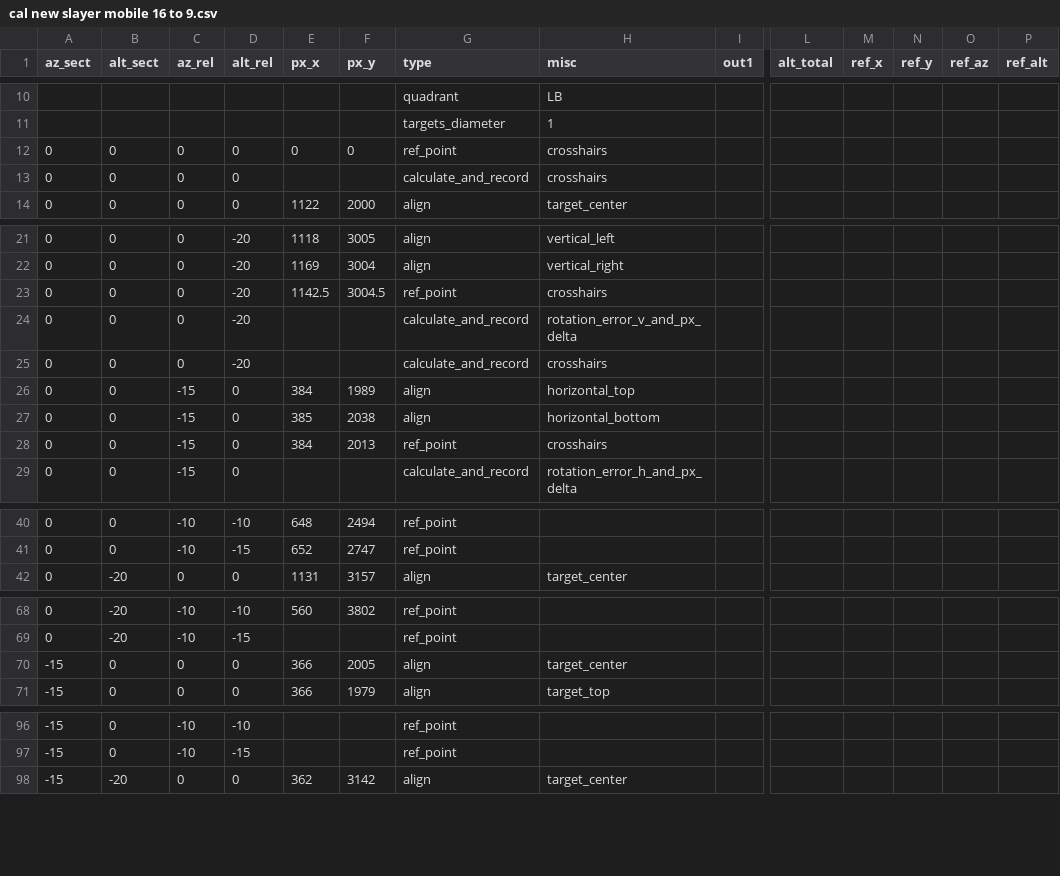
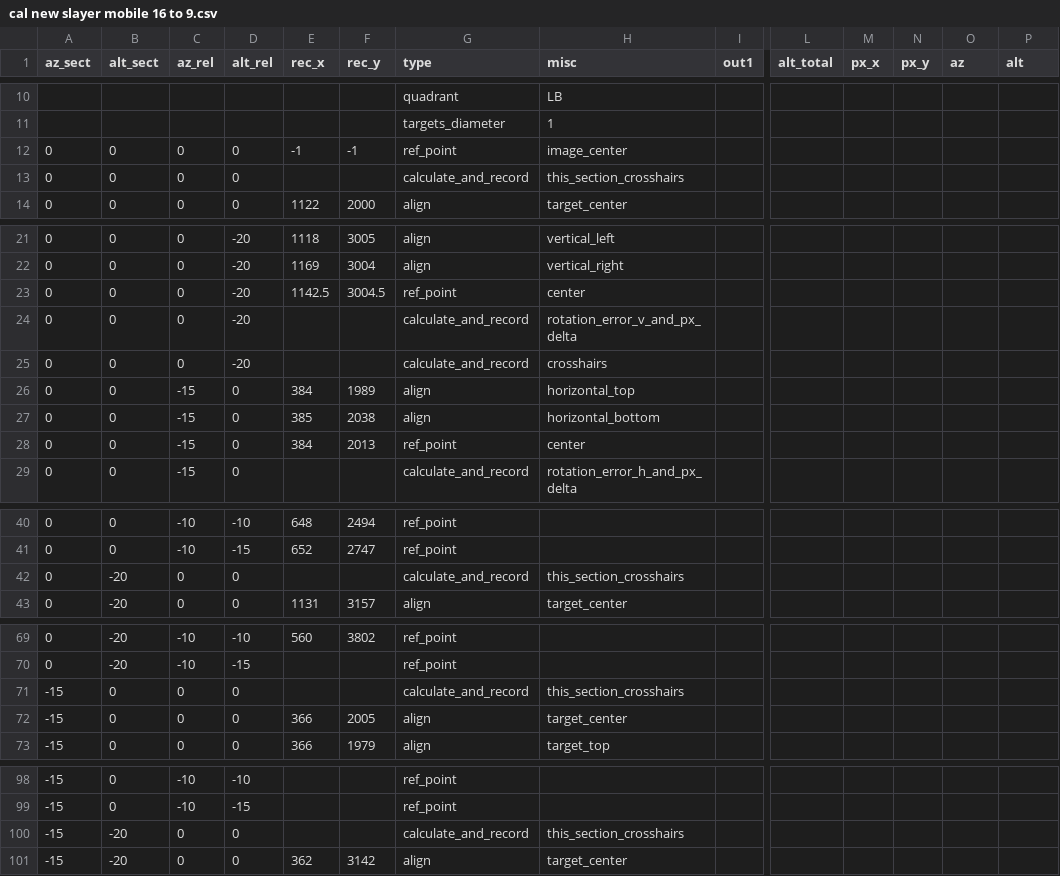
Before and after one commit to rr34/time-v3, a CSV file: awim/cal new slayer mobile 16 to 9.csv, drawn as a sheet; only a part is shown, gaps mark what is left out; rows hold the shown columns only; the diff covers the shown part only; the diff names each change by its address in the sheet, - before the commit and + after, or states it on an @@ line.

Commit message:
predictions work for negative values
updated the prediction function to save sign data, then use models on absolute values only. Also cleaned data types throughout.

```diff
--- a/awim/cal new slayer mobile 16 to 9.csv
+++ b/awim/cal new slayer mobile 16 to 9.csv
-E1: px_x
+E1: rec_x
-F1: px_y
+F1: rec_y
-M1: ref_x
+M1: px_x
-N1: ref_y
+N1: px_y
-O1: ref_az
+O1: az
-P1: ref_alt
+P1: alt
-E12 (rec_x): 0
+E12 (rec_x): -1
-F12 (rec_y): 0
+F12 (rec_y): -1
-H12 (misc): crosshairs
+H12 (misc): image_center
-H13 (misc): crosshairs
+H13 (misc): this_section_crosshairs
-H23 (misc): crosshairs
+H23 (misc): center
-H28 (misc): crosshairs
+H28 (misc): center
+row 42: 0 | -20 | 0 | 0 |  |  | calculate_and_record | this_section_crosshairs
+row 71: -15 | 0 | 0 | 0 |  |  | calculate_and_record | this_section_crosshairs
+row 100: -15 | -20 | 0 | 0 |  |  | calculate_and_record | this_section_crosshairs
```
Also changed, not shown: 6 edited cells elsewhere in this file, 13 other files.
